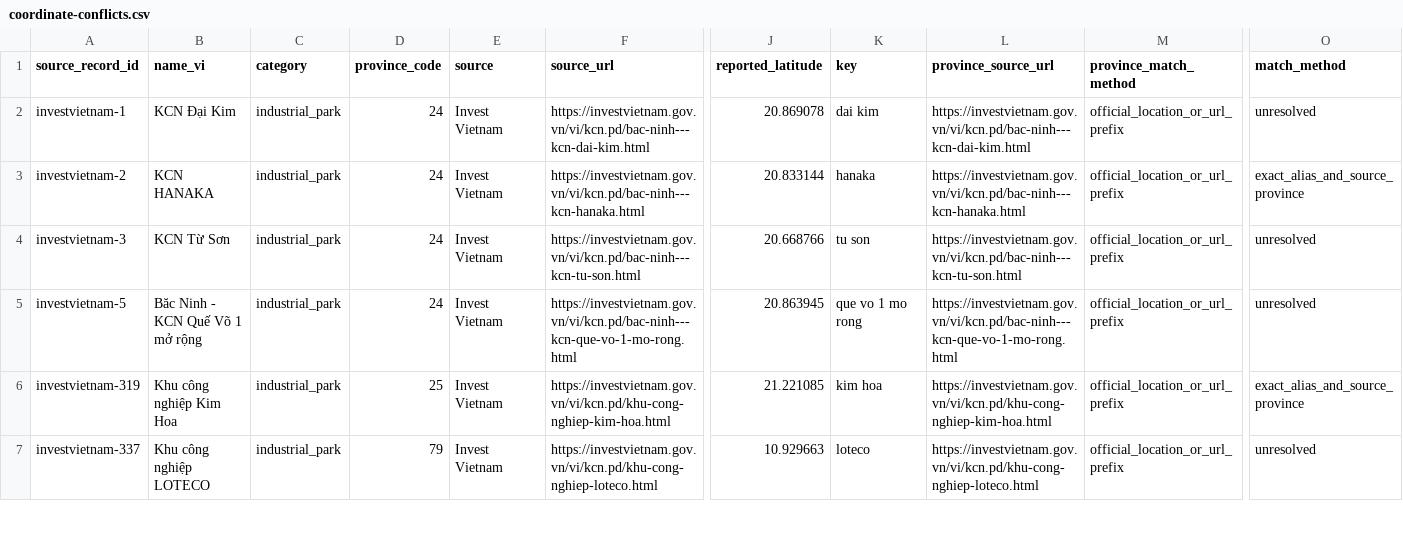
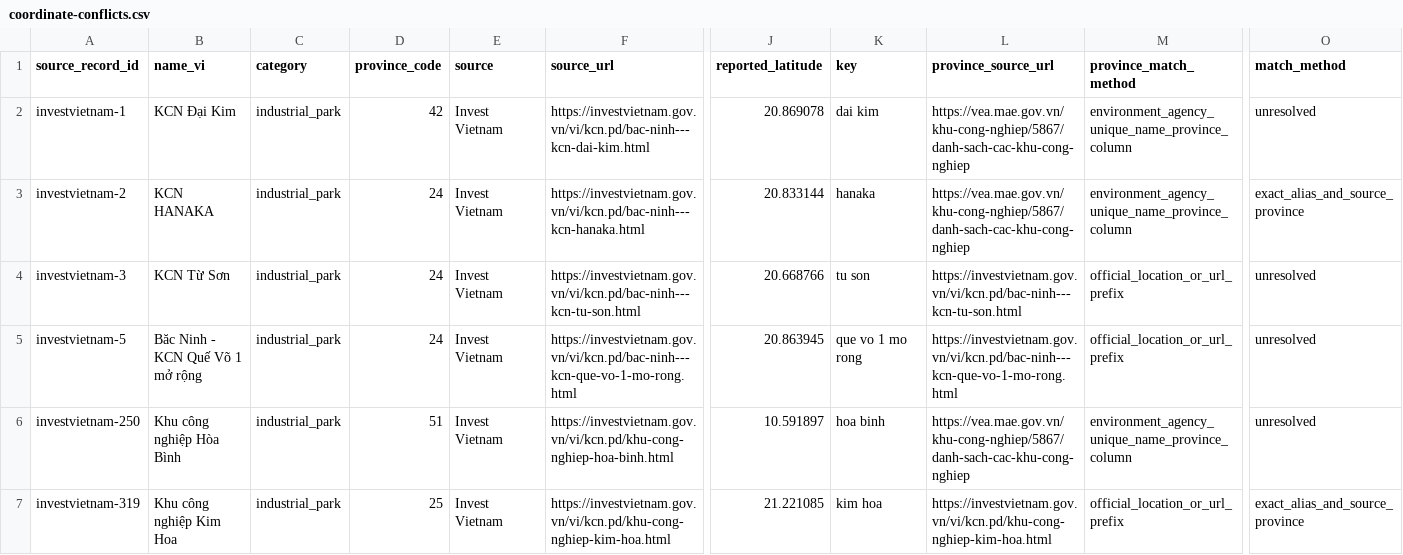
Before and after one commit to ura8107/vnmap, a CSV file: output/industrial-parks/coordinate-conflicts.csv, drawn as a sheet; only a part is shown, gaps mark what is left out; removed rows and columns are numbered as before the commit, all else as after; rows hold the shown columns only; the diff covers the shown part only; the diff names each change by its address in the sheet, - before the commit and + after, or states it on an @@ line.

```diff
--- a/output/industrial-parks/coordinate-conflicts.csv
+++ b/output/industrial-parks/coordinate-conflicts.csv
-D2 (province_code): 24
+D2 (province_code): 42
-L2 (province_source_url): https://investvietnam.gov.vn/vi/kcn.pd/bac-ninh---kcn-dai-kim.html
+L2 (province_source_url): https://vea.mae.gov.vn/khu-cong-nghiep/5867/danh-sach-cac-khu-cong-nghiep
-M2:M3 (province_match_method): official_location_or_url_prefix
+M2:M3 (province_match_method): environment_agency_unique_name_province_column
-L3 (province_source_url): https://investvietnam.gov.vn/vi/kcn.pd/bac-ninh---kcn-hanaka.html
+L3 (province_source_url): https://vea.mae.gov.vn/khu-cong-nghiep/5867/danh-sach-cac-khu-cong-nghiep
+row 6: investvietnam-250 | Khu công nghiệp Hòa Bình | industrial_park | 51 | Invest Vietnam | https://investvietnam.gov.vn/vi/kcn.pd/khu-cong-nghiep-hoa-binh.html | 10.591897 | hoa binh | https://vea.mae.gov.vn/khu-cong-nghiep/5867/danh-sach-cac-khu-cong-nghiep | environment_agency_unique_name_province_column | unresolved
-row 7: investvietnam-337 | Khu công nghiệp LOTECO | industrial_park | 79 | Invest Vietnam | https://investvietnam.gov.vn/vi/kcn.pd/khu-cong-nghiep-loteco.html | 10.929663 | loteco | https://investvietnam.gov.vn/vi/kcn.pd/khu-cong-nghiep-loteco.html | official_location_or_url_prefix | unresolved
```
Also changed, not shown: 1 removed row and 4 edited cells elsewhere in this file, data-raw/industrial-park-source-coverage.csv, data-raw/industrial-park-source-province-coverage.csv, 16 other files.
